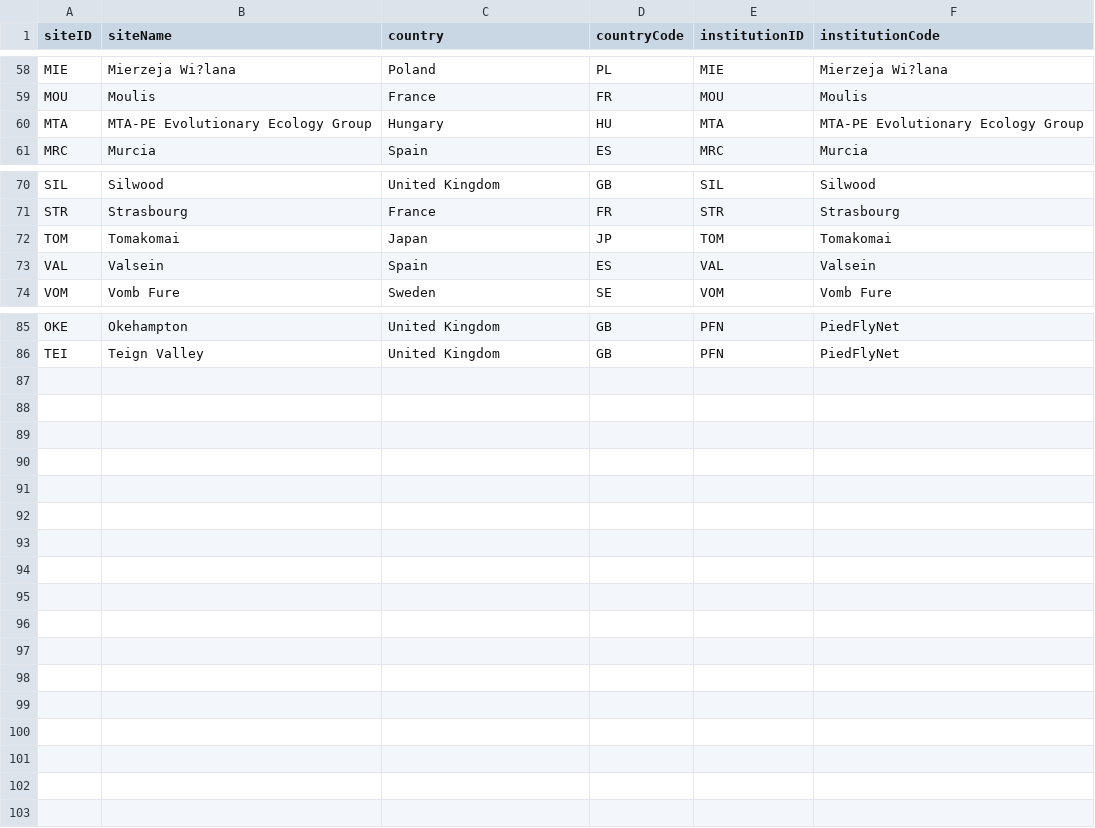
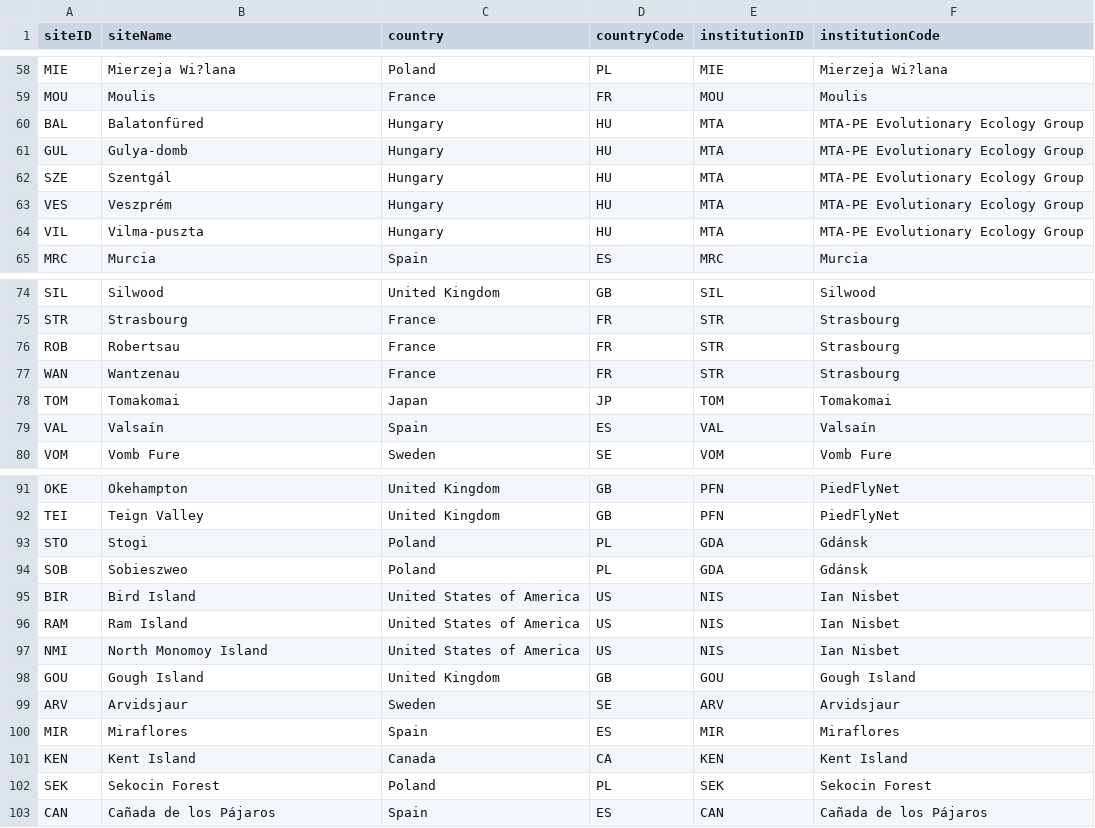
Before and after one commit to SPI-Birds/pipelines, a CSV file: inst/extdata/site_codes.csv, drawn as a sheet; only a part is shown, gaps mark what is left out.

Commit message:
:construction: Update site_codes & species_codes
Update internal tables with information on all  study sites (site_codes) and all species (species_codes) part of SPI-Birds

```diff
--- a/inst/extdata/site_codes.csv
+++ b/inst/extdata/site_codes.csv
@@ -59,3 +59,7 @@ MIE,Mierzeja Wi?lana,Poland,PL,MIE,Mierzeja Wi?lana
 MOU,Moulis,France,FR,MOU,Moulis
-MTA,MTA-PE Evolutionary Ecology Group,Hungary,HU,MTA,MTA-PE Evolutionary Ecology Group
+BAL,Balatonfüred,Hungary,HU,MTA,MTA-PE Evolutionary Ecology Group
+GUL,Gulya-domb,Hungary,HU,MTA,MTA-PE Evolutionary Ecology Group
+SZE,Szentgál,Hungary,HU,MTA,MTA-PE Evolutionary Ecology Group
+VES,Veszprém,Hungary,HU,MTA,MTA-PE Evolutionary Ecology Group
+VIL,Vilma-puszta,Hungary,HU,MTA,MTA-PE Evolutionary Ecology Group
 MRC,Murcia,Spain,ES,MRC,Murcia
@@ -71,4 +75,6 @@ SIL,Silwood,United Kingdom,GB,SIL,Silwood
 STR,Strasbourg,France,FR,STR,Strasbourg
+ROB,Robertsau,France,FR,STR,Strasbourg
+WAN,Wantzenau,France,FR,STR,Strasbourg
 TOM,Tomakomai,Japan,JP,TOM,Tomakomai
-VAL,Valsein,Spain,ES,VAL,Valsein
+VAL,Valsaín,Spain,ES,VAL,Valsaín
 VOM,Vomb Fure,Sweden,SE,VOM,Vomb Fure
@@ -86 +92,12 @@ OKE,Okehampton,United Kingdom,GB,PFN,PiedFlyNet
 TEI,Teign Valley,United Kingdom,GB,PFN,PiedFlyNet
+STO,Stogi,Poland,PL,GDA,Gdánsk
+SOB,Sobieszweo,Poland,PL,GDA,Gdánsk
+BIR,Bird Island,United States of America,US,NIS,Ian Nisbet
+RAM,Ram Island,United States of America,US,NIS,Ian Nisbet
+NMI,North Monomoy Island,United States of America,US,NIS,Ian Nisbet
+GOU,Gough Island,United Kingdom,GB,GOU,Gough Island
+ARV,Arvidsjaur,Sweden,SE,ARV,Arvidsjaur
+MIR,Miraflores,Spain,ES,MIR,Miraflores
+KEN,Kent Island,Canada,CA,KEN,Kent Island
+SEK,Sekocin Forest,Poland,PL,SEK,Sekocin Forest
+CAN,Cañada de los Pájaros,Spain,ES,CAN,Cañada de los Pájaros
```
Also changed, not shown: inst/extdata/species_codes.csv.
